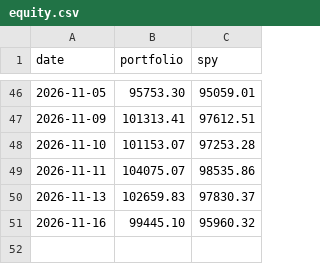
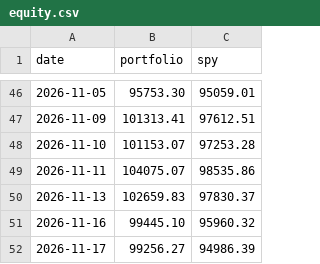
Before and after one commit to aldohushi1-stack/signal-bot, a CSV file: data/equity.csv, drawn as a sheet; only a part is shown, gaps mark what is left out; the diff names each change by its address in the sheet, - before the commit and + after, or states it on an @@ line.

```diff
--- a/data/equity.csv
+++ b/data/equity.csv
+row 52: 2026-11-17 | 99256.27 | 94986.39
```
Also changed, not shown: 2 other files.
